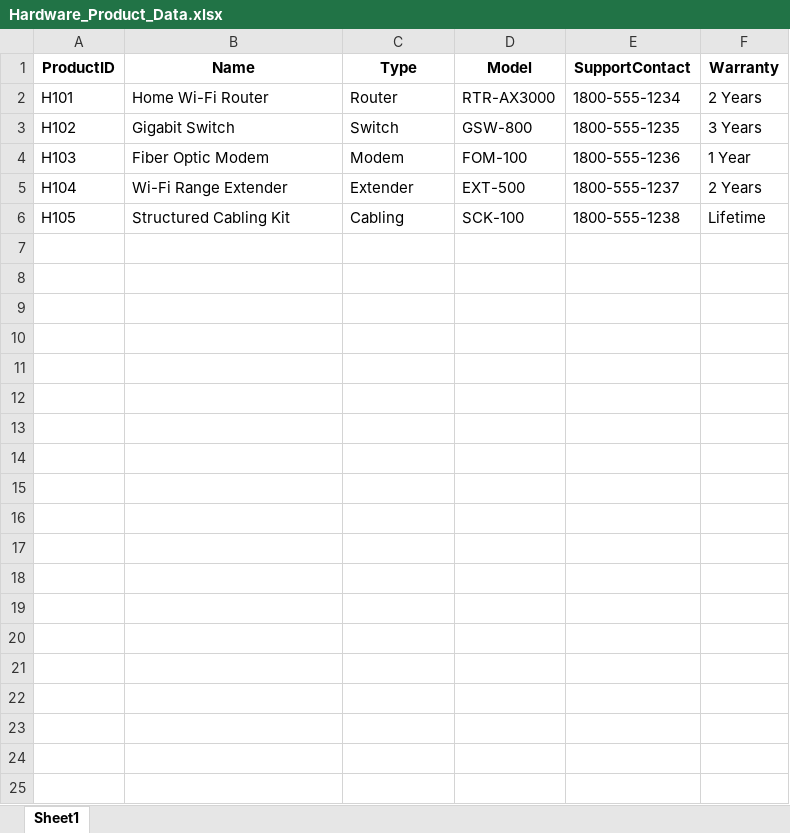
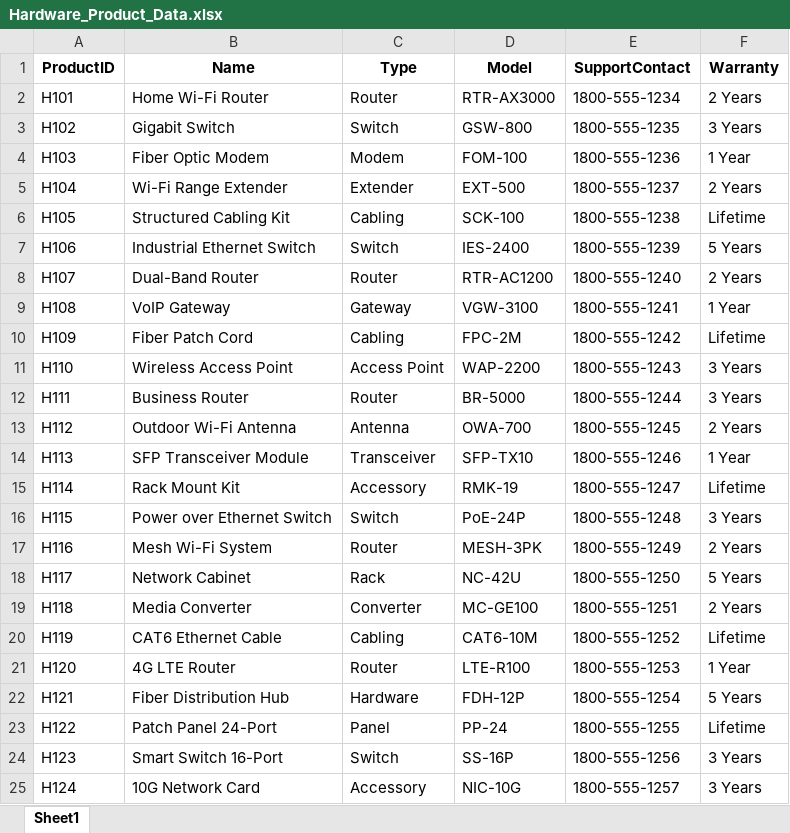
Before and after one commit to RohitNandaNaik/Generative-AI-Chatbot-for-a-Telecom-Provider-Company-, an Excel workbook: data/Hardware_Product_Data.xlsx, sheet Sheet1, drawn as a sheet; only a part is shown; values as stored, in another font and other column widths than the file's, no borders; the diff covers the shown part only; the diff names each change by its address in the sheet, - before the commit and + after, or states it on an @@ line.

```diff
--- a/data/Hardware_Product_Data.xlsx (sheet Sheet1)
+++ b/data/Hardware_Product_Data.xlsx (sheet Sheet1)
+row 7: H106 | Industrial Ethernet Switch | Switch | IES-2400 | 1800-555-1239 | 5 Years
+row 8: H107 | Dual-Band Router | Router | RTR-AC1200 | 1800-555-1240 | 2 Years
+row 9: H108 | VoIP Gateway | Gateway | VGW-3100 | 1800-555-1241 | 1 Year
+row 10: H109 | Fiber Patch Cord | Cabling | FPC-2M | 1800-555-1242 | Lifetime
+row 11: H110 | Wireless Access Point | Access Point | WAP-2200 | 1800-555-1243 | 3 Years
+row 12: H111 | Business Router | Router | BR-5000 | 1800-555-1244 | 3 Years
+row 13: H112 | Outdoor Wi-Fi Antenna | Antenna | OWA-700 | 1800-555-1245 | 2 Years
+row 14: H113 | SFP Transceiver Module | Transceiver | SFP-TX10 | 1800-555-1246 | 1 Year
+row 15: H114 | Rack Mount Kit | Accessory | RMK-19 | 1800-555-1247 | Lifetime
+row 16: H115 | Power over Ethernet Switch | Switch | PoE-24P | 1800-555-1248 | 3 Years
+row 17: H116 | Mesh Wi-Fi System | Router | MESH-3PK | 1800-555-1249 | 2 Years
+row 18: H117 | Network Cabinet | Rack | NC-42U | 1800-555-1250 | 5 Years
+row 19: H118 | Media Converter | Converter | MC-GE100 | 1800-555-1251 | 2 Years
+row 20: H119 | CAT6 Ethernet Cable | Cabling | CAT6-10M | 1800-555-1252 | Lifetime
+row 21: H120 | 4G LTE Router | Router | LTE-R100 | 1800-555-1253 | 1 Year
+row 22: H121 | Fiber Distribution Hub | Hardware | FDH-12P | 1800-555-1254 | 5 Years
+row 23: H122 | Patch Panel 24-Port | Panel | PP-24 | 1800-555-1255 | Lifetime
+row 24: H123 | Smart Switch 16-Port | Switch | SS-16P | 1800-555-1256 | 3 Years
+row 25: H124 | 10G Network Card | Accessory | NIC-10G | 1800-555-1257 | 3 Years
```
Also changed, not shown: 26 added rows elsewhere in this sheet, data/Infra_FAQ_Data.xlsx.
